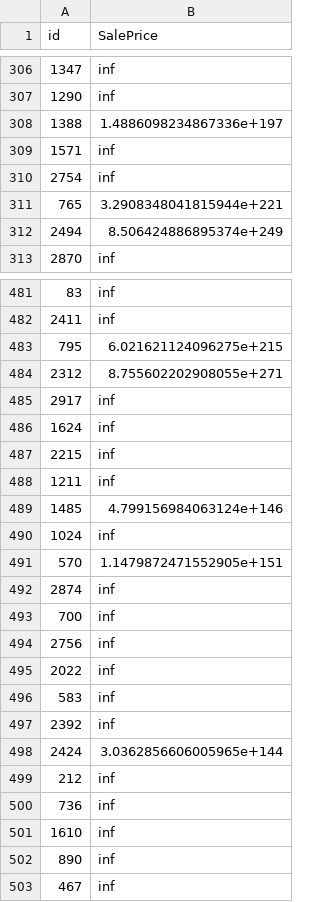
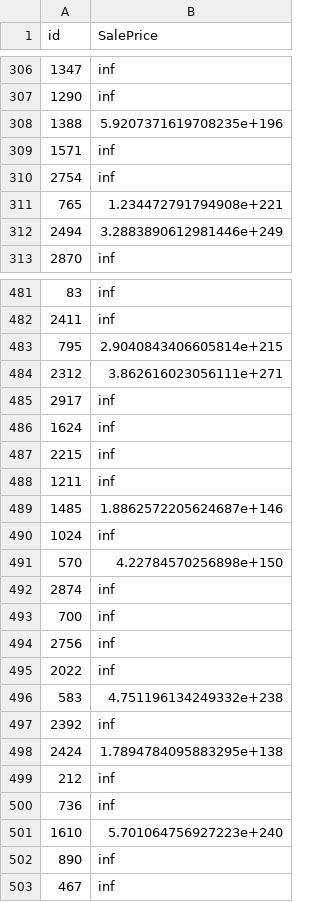
Before and after one commit to justinaugust/Ames-Housing-Algorithm, a CSV file: kaggle/submission7.0.csv, drawn as a sheet; only a part is shown, gaps mark what is left out; the diff covers the shown part only.

```diff
--- a/kaggle/submission7.0.csv
+++ b/kaggle/submission7.0.csv
@@ -307,7 +307,7 @@ id,SalePrice
 1290,inf
-1388,1.4886098234867336e+197
+1388,5.9207371619708235e+196
 1571,inf
 2754,inf
-765,3.2908348041815944e+221
-2494,8.506424886895374e+249
+765,1.234472791794908e+221
+2494,3.2883890612981446e+249
 2870,inf
@@ -482,4 +482,4 @@ id,SalePrice
 2411,inf
-795,6.021621124096275e+215
-2312,8.755602202908055e+271
+795,2.9040843406605814e+215
+2312,3.862616023056111e+271
 2917,inf
@@ -488,5 +488,5 @@ id,SalePrice
 1211,inf
-1485,4.799156984063124e+146
+1485,1.8862572205624687e+146
 1024,inf
-570,1.1479872471552905e+151
+570,4.22784570256898e+150
 2874,inf
@@ -495,8 +495,8 @@ id,SalePrice
 2022,inf
-583,inf
+583,4.751196134249332e+238
 2392,inf
-2424,3.0362856606005965e+144
+2424,1.7894784095883295e+138
 212,inf
 736,inf
-1610,inf
+1610,5.701064756927223e+240
 890,inf
```
Also changed, not shown: 131 edited cells elsewhere in this file, datasets/models.csv, kaggle/submission1.csv, 31 other files.
